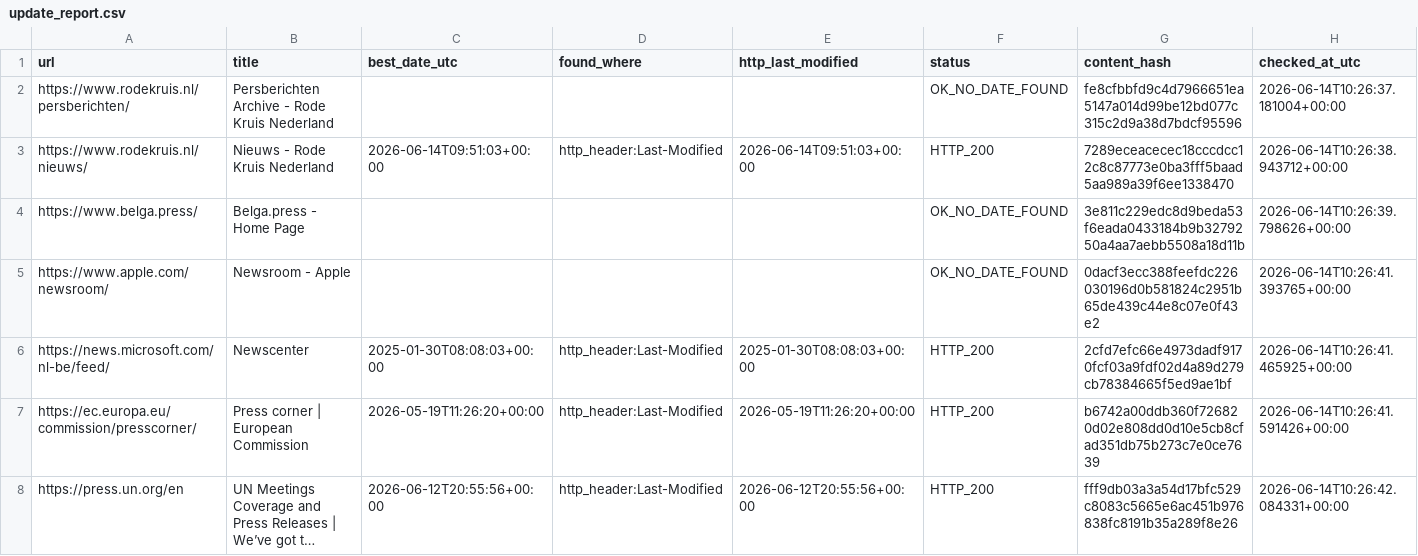
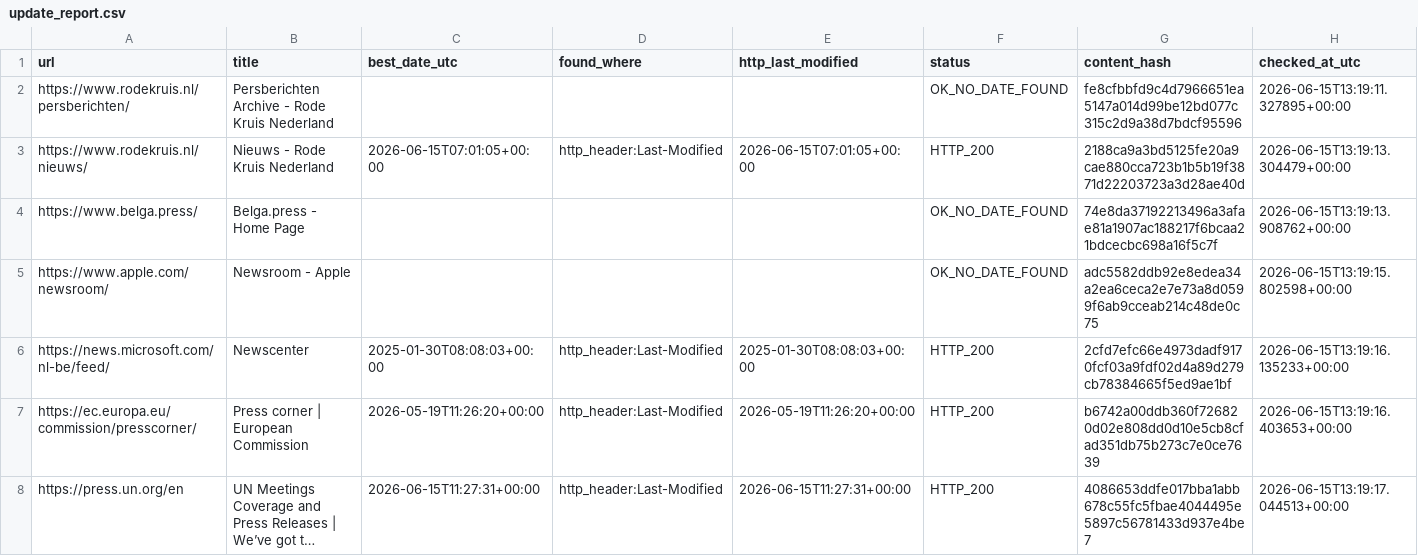
Before and after one commit to yonike2005-cell/Update-checker, a CSV file: output/update_report.csv, drawn as a sheet; only a part is shown; long unchanged cells end in …; the diff covers the shown part only; the diff names each change by its address in the sheet, - before the commit and + after, or states it on an @@ line.

```diff
--- a/output/update_report.csv
+++ b/output/update_report.csv
-H2 (checked_at_utc): 2026-06-14T10:26:37.181004+00:00
+H2 (checked_at_utc): 2026-06-15T13:19:11.327895+00:00
-C3 (best_date_utc): 2026-06-14T09:51:03+00:00
+C3 (best_date_utc): 2026-06-15T07:01:05+00:00
-E3 (http_last_modified): 2026-06-14T09:51:03+00:00
+E3 (http_last_modified): 2026-06-15T07:01:05+00:00
-G3 (content_hash): 7289eceacecec18cccdcc12c8c87773e0ba3fff5baad5aa989a39f6ee1338470
+G3 (content_hash): 2188ca9a3bd5125fe20a9cae880cca723b1b5b19f3871d22203723a3d28ae40d
-H3 (checked_at_utc): 2026-06-14T10:26:38.943712+00:00
+H3 (checked_at_utc): 2026-06-15T13:19:13.304479+00:00
-G4 (content_hash): 3e811c229edc8d9beda53f6eada0433184b9b3279250a4aa7aebb5508a18d11b
+G4 (content_hash): 74e8da37192213496a3afae81a1907ac188217f6bcaa21bdcecbc698a16f5c7f
-H4 (checked_at_utc): 2026-06-14T10:26:39.798626+00:00
+H4 (checked_at_utc): 2026-06-15T13:19:13.908762+00:00
-G5 (content_hash): 0dacf3ecc388feefdc226030196d0b581824c2951b65de439c44e8c07e0f43e2
+G5 (content_hash): adc5582ddb92e8edea34a2ea6ceca2e7e73a8d0599f6ab9cceab214c48de0c75
-H5 (checked_at_utc): 2026-06-14T10:26:41.393765+00:00
+H5 (checked_at_utc): 2026-06-15T13:19:15.802598+00:00
-H6 (checked_at_utc): 2026-06-14T10:26:41.465925+00:00
+H6 (checked_at_utc): 2026-06-15T13:19:16.135233+00:00
-H7 (checked_at_utc): 2026-06-14T10:26:41.591426+00:00
+H7 (checked_at_utc): 2026-06-15T13:19:16.403653+00:00
-C8 (best_date_utc): 2026-06-12T20:55:56+00:00
+C8 (best_date_utc): 2026-06-15T11:27:31+00:00
-E8 (http_last_modified): 2026-06-12T20:55:56+00:00
+E8 (http_last_modified): 2026-06-15T11:27:31+00:00
-G8 (content_hash): fff9db03a3a54d17bfc529c8083c5665e6ac451b976838fc8191b35a289f8e26
+G8 (content_hash): 4086653ddfe017bba1abb678c55fc5fbae4044495e5897c56781433d937e4be7
-H8 (checked_at_utc): 2026-06-14T10:26:42.084331+00:00
+H8 (checked_at_utc): 2026-06-15T13:19:17.044513+00:00
```
Also changed, not shown: 20 edited cells elsewhere in this file.
